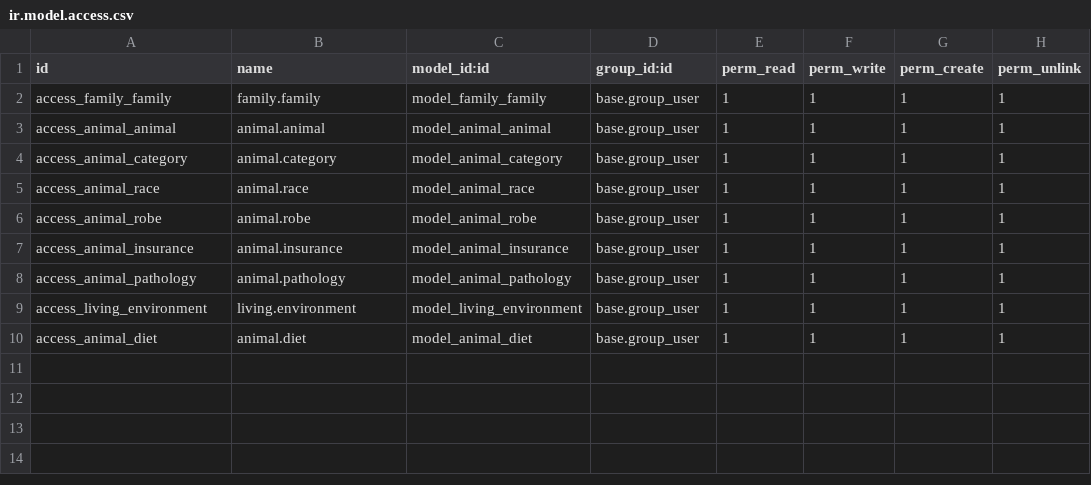
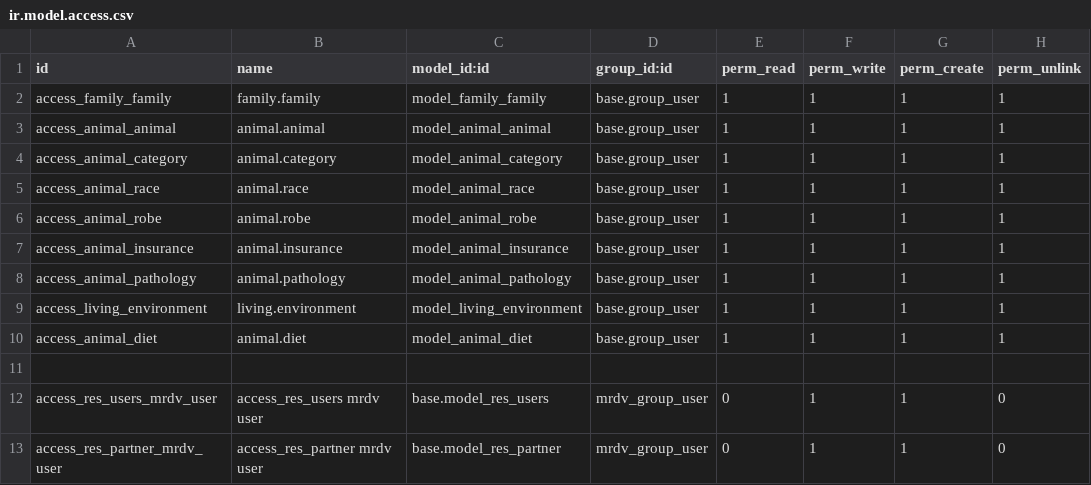
Before and after one commit to ArgosVeto/serumco-addons, a CSV file: argos-addons/argos_base/security/ir.model.access.csv, drawn as a sheet; the diff names each change by its address in the sheet, - before the commit and + after, or states it on an @@ line.

Commit message:
[IMPL] : add user mrdv used to create portal users from mrdv

```diff
--- a/argos-addons/argos_base/security/ir.model.access.csv
+++ b/argos-addons/argos_base/security/ir.model.access.csv
+row 11: (empty)
+row 12: access_res_users_mrdv_user | access_res_users mrdv user | base.model_res_users | mrdv_group_user | 0 | 1 | 1 | 0
+row 13: access_res_partner_mrdv_user | access_res_partner mrdv user | base.model_res_partner | mrdv_group_user | 0 | 1 | 1 | 0
```
Also changed, not shown: 3 other files.
